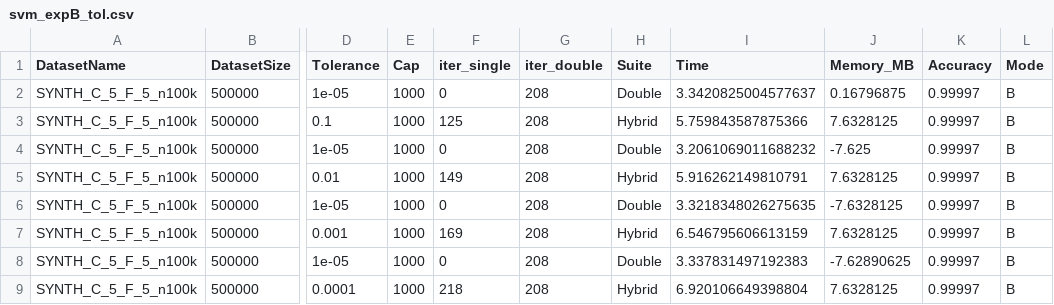
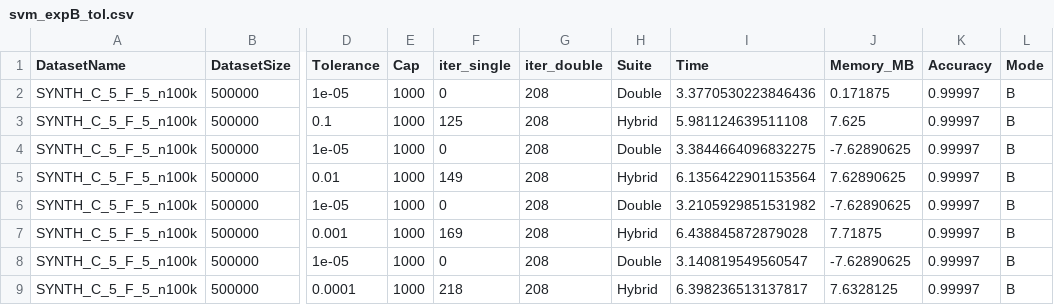
Before and after one commit to atiya16384/iterative_refinement_kmeans, a CSV file: Results/svm_expB_tol.csv, drawn as a sheet; only a part is shown, gaps mark what is left out; the diff names each change by its address in the sheet, - before the commit and + after, or states it on an @@ line.

```diff
--- a/Results/svm_expB_tol.csv
+++ b/Results/svm_expB_tol.csv
-I2 (Time): 3.3420825004577637
+I2 (Time): 3.3770530223846436
-J2 (Memory_MB): 0.16796875
+J2 (Memory_MB): 0.171875
-I3 (Time): 5.759843587875366
+I3 (Time): 5.981124639511108
-J3 (Memory_MB): 7.6328125
+J3 (Memory_MB): 7.625
-I4 (Time): 3.2061069011688232
+I4 (Time): 3.3844664096832275
-J4 (Memory_MB): -7.625
+J4 (Memory_MB): -7.62890625
-I5 (Time): 5.916262149810791
+I5 (Time): 6.1356422901153564
-J5 (Memory_MB): 7.6328125
+J5 (Memory_MB): 7.62890625
-I6 (Time): 3.3218348026275635
+I6 (Time): 3.2105929851531982
-J6 (Memory_MB): -7.6328125
+J6 (Memory_MB): -7.62890625
-I7 (Time): 6.546795606613159
+I7 (Time): 6.438845872879028
-J7 (Memory_MB): 7.6328125
+J7 (Memory_MB): 7.71875
-I8 (Time): 3.337831497192383
+I8 (Time): 3.140819549560547
-I9 (Time): 6.920106649398804
+I9 (Time): 6.398236513137817
```
Also changed, not shown: Results/svm_expA_caps.csv, 5 other files.
